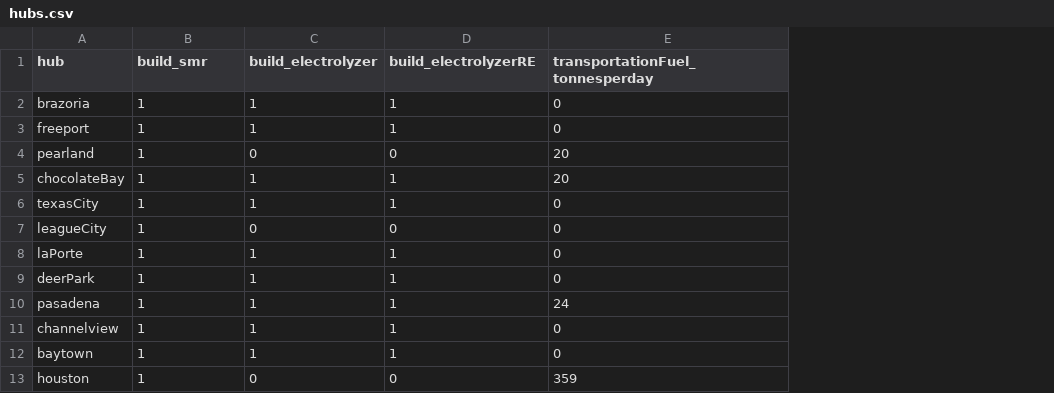
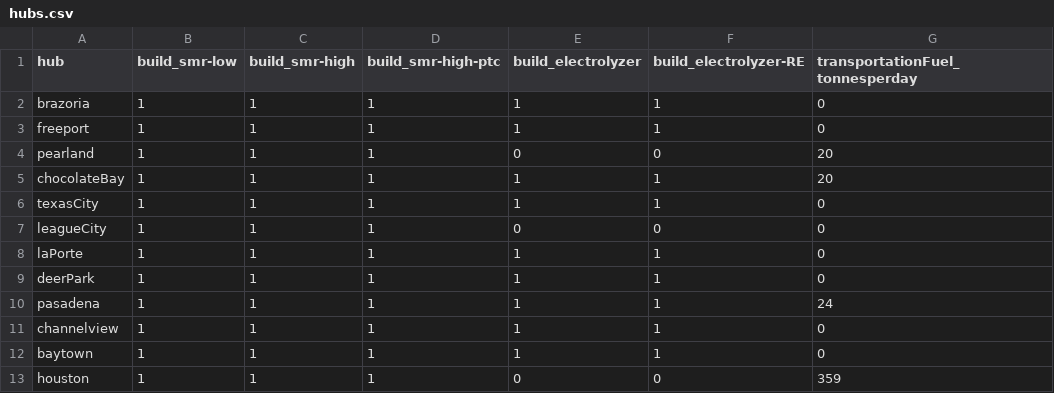
Before and after one commit to webber-energy-group/HOwDI, a CSV file: scenarios/base/inputs/hubs.csv, drawn as a sheet; only a part is shown; addresses are those after the commit; the diff names each change by its address in the sheet, - before the commit and + after, or states it on an @@ line.

Commit message:
updated inputs and monte carlo variables - FINAL VALUES

```diff
--- a/scenarios/base/inputs/hubs.csv
+++ b/scenarios/base/inputs/hubs.csv
+column C (build_smr-high), rows 2-13: all 1
+column D (build_smr-high-ptc), rows 2-13: all 1
-B1: build_smr
+B1: build_smr-low
-F1: build_electrolyzerRE
+F1: build_electrolyzer-RE
```
Also changed, not shown: scenarios/base/inputs/production_electric.csv, scenarios/base/inputs/production_thermal.csv, 1 other file.
